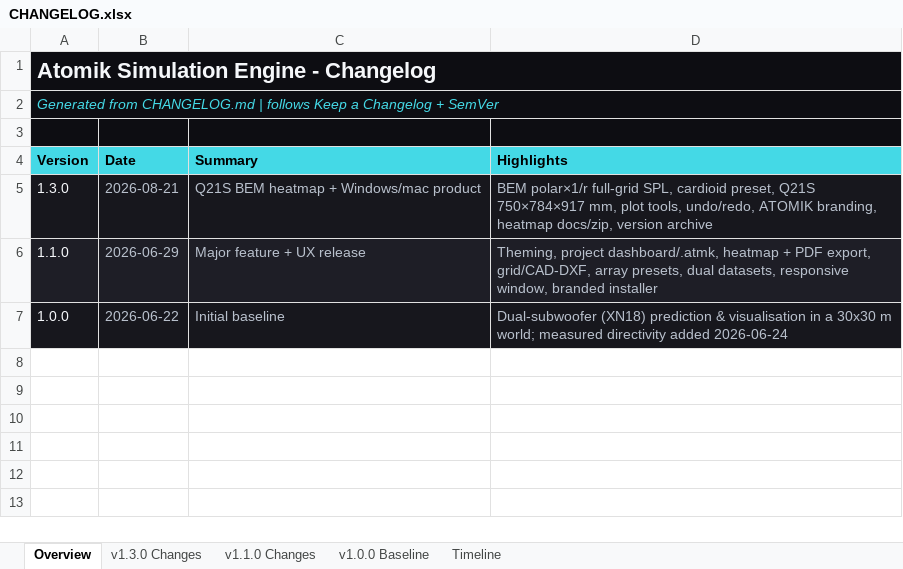
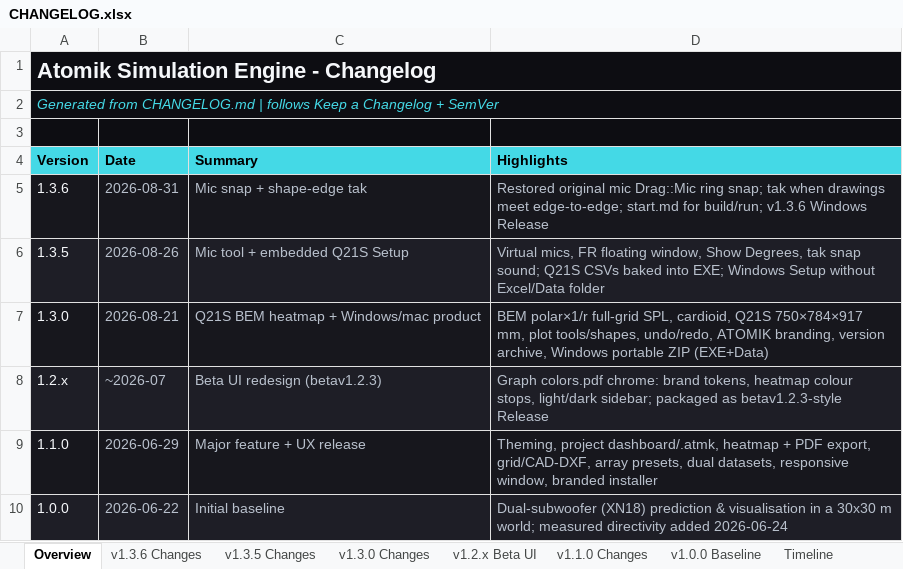
Before and after one commit to Abhishek371222/prediction-software, an Excel workbook: ShyamGui/CHANGELOG.xlsx, sheet Overview, drawn as a sheet; values as stored, in another font and other column widths than the file's, no borders; addresses are those after the commit; the diff names each change by its address in the sheet, - before the commit and + after, or states it on an @@ line.

```diff
--- a/ShyamGui/CHANGELOG.xlsx (sheet Overview)
+++ b/ShyamGui/CHANGELOG.xlsx (sheet Overview)
+sheet tab: v1.3.6 Changes
+sheet tab: v1.3.5 Changes
+sheet tab: v1.2.x Beta UI
+row 5: 1.3.6 | 2026-08-31 | Mic snap + shape-edge tak | Restored original mic Drag::Mic ring snap; tak when drawings meet edge-to-edge; start.md for build/run; v1.3.6 Windows Release
+row 6: 1.3.5 | 2026-08-26 | Mic tool + embedded Q21S Setup | Virtual mics, FR floating window, Show Degrees, tak snap sound; Q21S CSVs baked into EXE; Windows Setup without Excel/Data folder
-D7 (Highlights): …full-grid SPL, cardioid preset, Q21S 750×784×917 mm, plot tools, undo/redo, ATOMIK branding, heatmap docs/zip, version archive
+D7 (Highlights): …full-grid SPL, cardioid, Q21S 750×784×917 mm, plot tools/shapes, undo/redo, ATOMIK branding, version archive, Windows portable ZIP (EXE+Data)
+row 8: 1.2.x | ~2026-07 | Beta UI redesign (betav1.2.3) | Graph colors.pdf chrome: brand tokens, heatmap colour stops, light/dark sidebar; packaged as betav1.2.3-style Release
```
Also changed, not shown: sheet v1.3.0 Changes, sheet Timeline, 39 other files.
